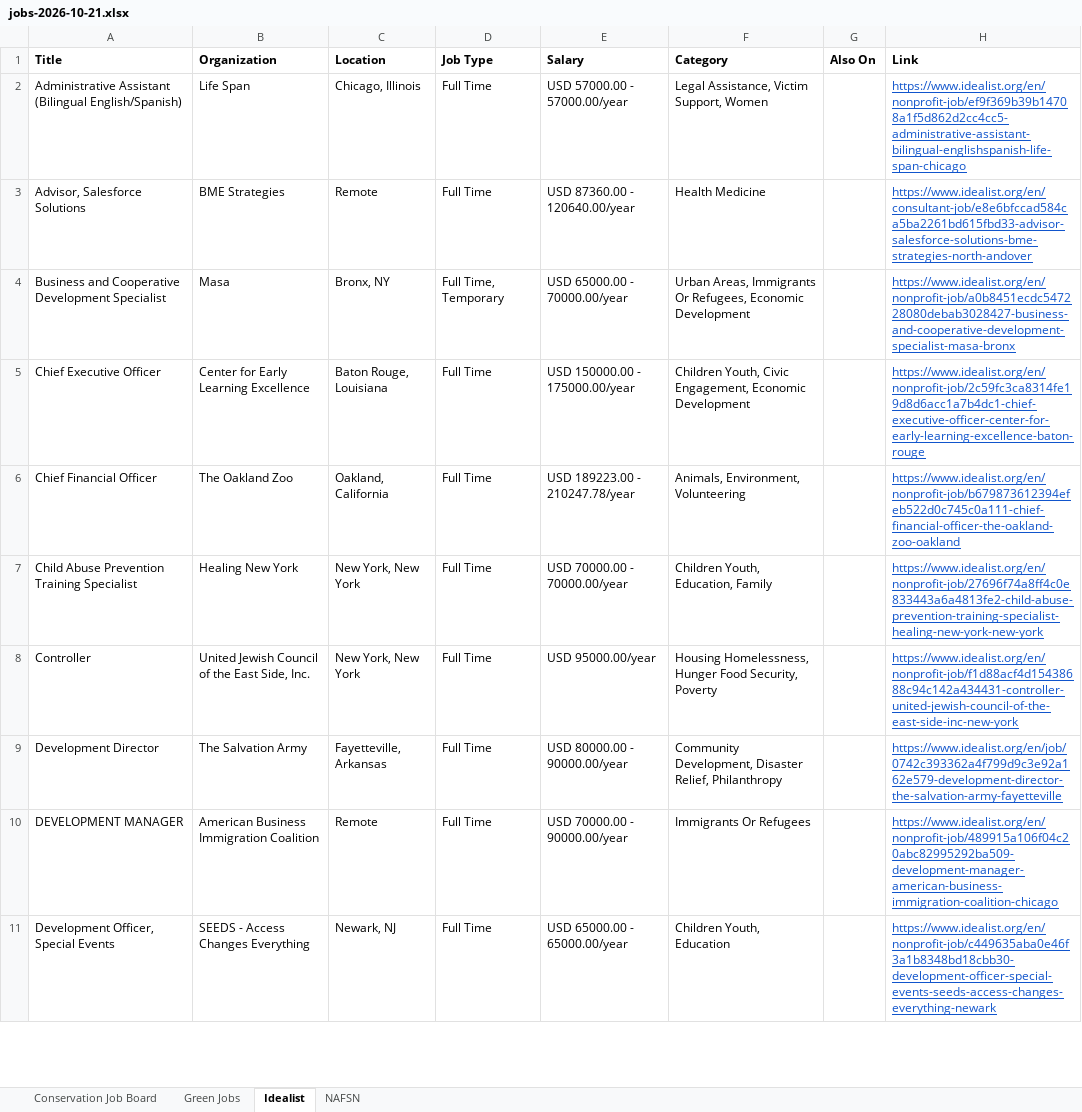
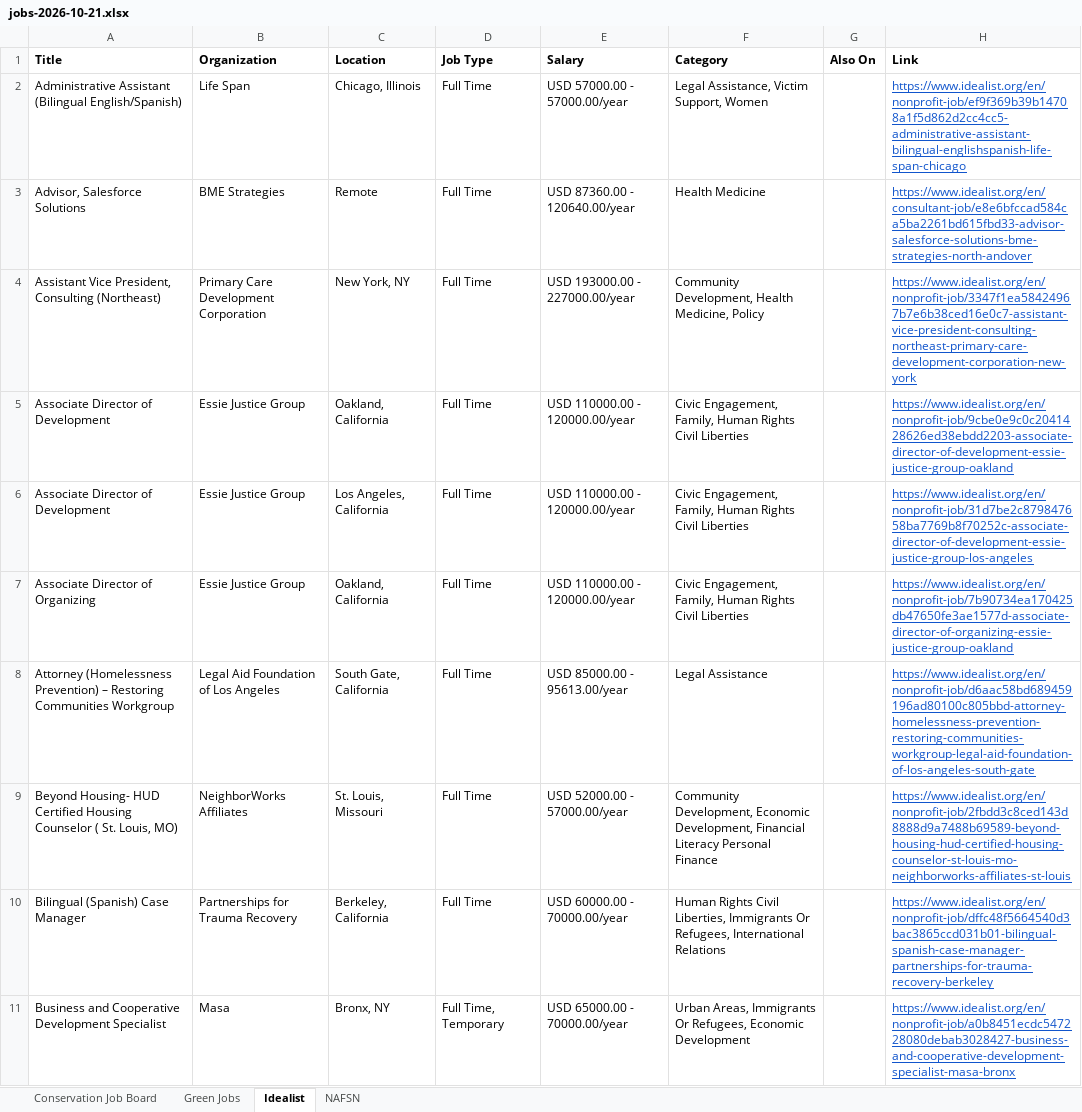
Before and after one commit to dchandarana07/jobs-digest, an Excel workbook: docs/xlsx/jobs-2026-10-21.xlsx, sheet Idealist, drawn as a sheet; only a part is shown; the shorter side is filled out with more unchanged rows; values as stored, in another font and other column widths than the file's, no borders; the diff covers the shown part only; the diff names each change by its address in the sheet, - before the commit and + after, or states it on an @@ line.

```diff
--- a/docs/xlsx/jobs-2026-10-21.xlsx (sheet Idealist)
+++ b/docs/xlsx/jobs-2026-10-21.xlsx (sheet Idealist)
+row 4: Assistant Vice President, Consulting (Northeast) | Primary Care Development Corporation | New York, NY | Full Time | USD 193000.00 - 227000.00/year | Community Development, Health Medicine, Policy |  | https://www.idealist.org/en/nonprofit-job/3347f1ea58424967b7e6b38ced16e0c7-assistant-vice-president-consulting-northeast-primary-care-development-corporation-new-york
+row 5: Associate Director of Development | Essie Justice Group | Oakland, California | Full Time | USD 110000.00 - 120000.00/year | Civic Engagement, Family, Human Rights Civil Liberties |  | https://www.idealist.org/en/nonprofit-job/9cbe0e9c0c2041428626ed38ebdd2203-associate-director-of-development-essie-justice-group-oakland
+row 6: Associate Director of Development | Essie Justice Group | Los Angeles, California | Full Time | USD 110000.00 - 120000.00/year | Civic Engagement, Family, Human Rights Civil Liberties |  | https://www.idealist.org/en/nonprofit-job/31d7be2c879847658ba7769b8f70252c-associate-director-of-development-essie-justice-group-los-angeles
+row 7: Associate Director of Organizing | Essie Justice Group | Oakland, California | Full Time | USD 110000.00 - 120000.00/year | Civic Engagement, Family, Human Rights Civil Liberties |  | https://www.idealist.org/en/nonprofit-job/7b90734ea170425db47650fe3ae1577d-associate-director-of-organizing-essie-justice-group-oakland
+row 8: Attorney (Homelessness Prevention) – Restoring Communities Workgroup | Legal Aid Foundation of Los Angeles | South Gate, California | Full Time | USD 85000.00 - 95613.00/year | Legal Assistance |  | https://www.idealist.org/en/nonprofit-job/d6aac58bd689459196ad80100c805bbd-attorney-homelessness-prevention-restoring-communities-workgroup-legal-aid-foundation-of-los-angeles-south-gate
+row 9: Beyond Housing- HUD Certified Housing Counselor ( St. Louis, MO) | NeighborWorks Affiliates | St. Louis, Missouri | Full Time | USD 52000.00 - 57000.00/year | Community Development, Economic Development, Financial Literacy Personal Finance |  | https://www.idealist.org/en/nonprofit-job/2fbdd3c8ced143d8888d9a7488b69589-beyond-housing-hud-certified-housing-counselor-st-louis-mo-neighborworks-affiliates-st-louis
+row 10: Bilingual (Spanish) Case Manager | Partnerships for Trauma Recovery | Berkeley, California | Full Time | USD 60000.00 - 70000.00/year | Human Rights Civil Liberties, Immigrants Or Refugees, International Relations |  | https://www.idealist.org/en/nonprofit-job/dffc48f5664540d3bac3865ccd031b01-bilingual-spanish-case-manager-partnerships-for-trauma-recovery-berkeley
```
Also changed, not shown: 40 added rows elsewhere in this sheet, 5 other files.
